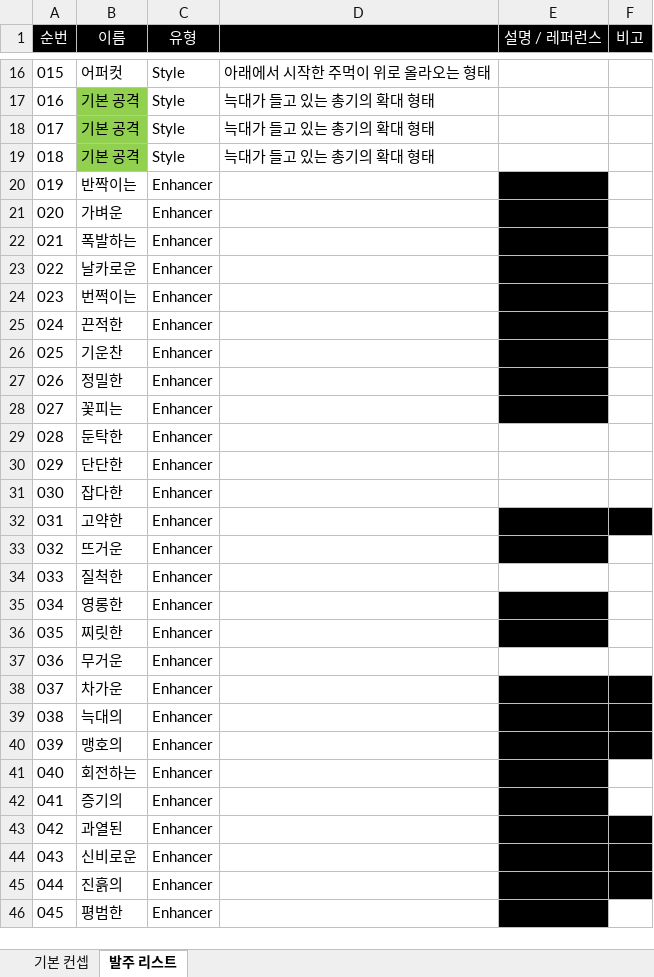
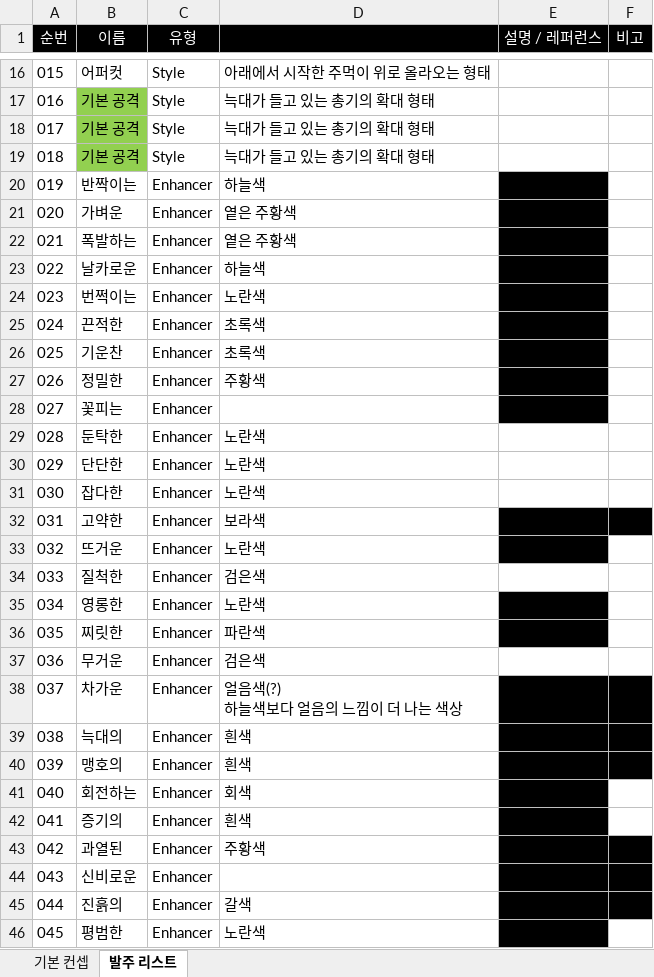
Before and after one commit to WolfPack-1/2D-Side-View-Roguelike, an Excel workbook: DesignDocs/Design/발주 문서/아이콘 발주 문서.xlsx, sheet 발주 리스트, drawn as a sheet; only a part is shown, gaps mark what is left out; values as stored, in another font and other column widths than the file's, no borders; charts and pictures not drawn; ↵ is a line break in a cell; the diff covers the shown part only; the diff names each change by its address in the sheet, - before the commit and + after, or states it on an @@ line.

```diff
--- a/DesignDocs/Design/발주 문서/아이콘 발주 문서.xlsx (sheet 발주 리스트)
+++ b/DesignDocs/Design/발주 문서/아이콘 발주 문서.xlsx (sheet 발주 리스트)
-D20: (empty)
+D20: 하늘색
-D21:D22: (empty)
+D21:D22: 옅은 주황색
-D23: (empty)
+D23: 하늘색
-D24: (empty)
+D24: 노란색
-D25:D26: (empty)
+D25:D26: 초록색
-D27: (empty)
+D27: 주황색
-D29:D31: (empty)
+D29:D31: 노란색
-D32: (empty)
+D32: 보라색
-D33: (empty)
+D33: 노란색
-D34: (empty)
+D34: 검은색
-D35: (empty)
+D35: 노란색
-D36: (empty)
+D36: 파란색
-D37: (empty)
+D37: 검은색
-D38: (empty)
+D38: 얼음색(?) ↵ 하늘색보다 얼음의 느낌이 더 나는 색상
-D39:D40: (empty)
+D39:D40: 흰색
-D41: (empty)
+D41: 회색
-D42: (empty)
+D42: 흰색
-D43: (empty)
+D43: 주황색
-D45: (empty)
+D45: 갈색
-D46: (empty)
+D46: 노란색
```
Also changed, not shown: 2 edited cells elsewhere in this sheet, sheet 기본 컨셉, charts or pictures, 37 other files.
